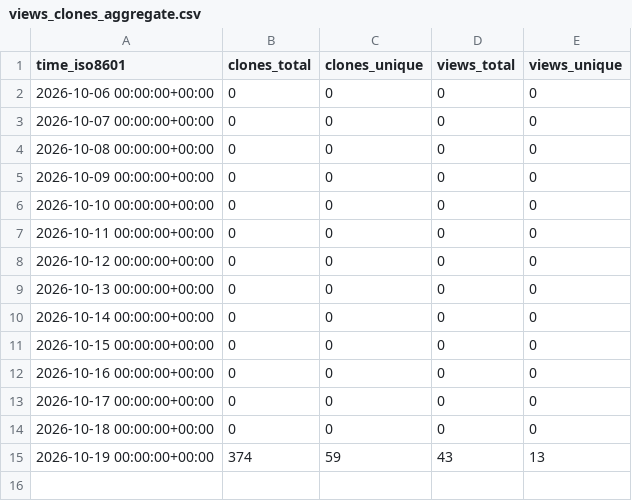
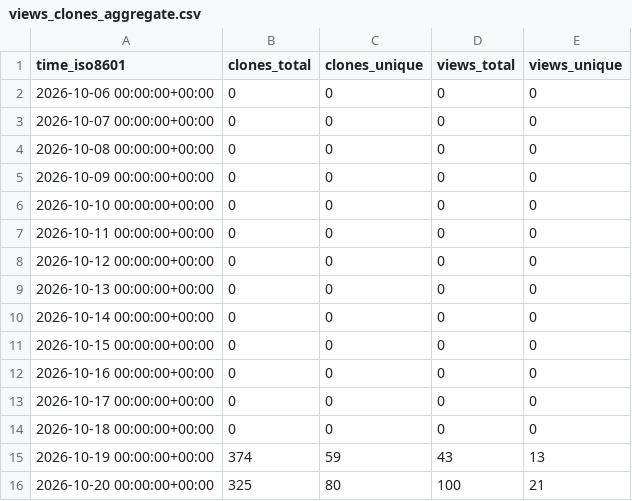
Before and after one commit to DuskXi/spaceknife-stats, a CSV file: DuskXi/SpaceKnife/ghrs-data/views_clones_aggregate.csv, drawn as a sheet; the diff names each change by its address in the sheet, - before the commit and + after, or states it on an @@ line.

```diff
--- a/DuskXi/SpaceKnife/ghrs-data/views_clones_aggregate.csv
+++ b/DuskXi/SpaceKnife/ghrs-data/views_clones_aggregate.csv
+row 16: 2026-10-20 00:00:00+00:00 | 325 | 80 | 100 | 21
```
Also changed, not shown: 1 other file.
